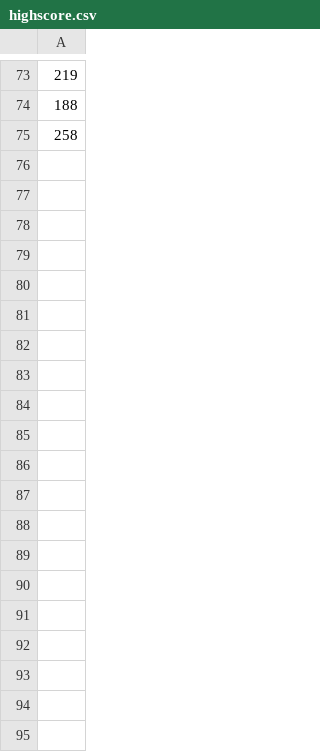
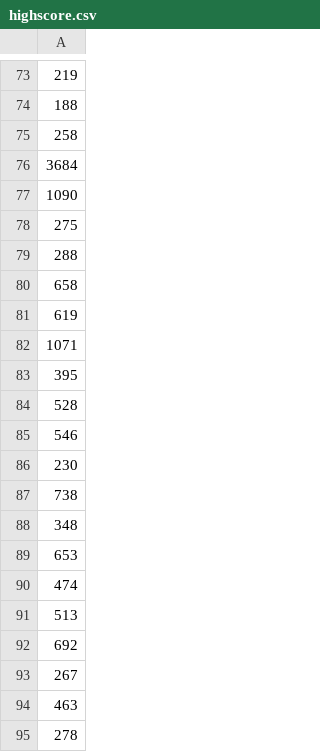
Before and after one commit to duuusen/Programming-Basics-Game, a CSV file: data/highscore.csv, drawn as a sheet; only a part is shown, gaps mark what is left out; the diff covers the shown part only; the diff names each change by its address in the sheet, - before the commit and + after, or states it on an @@ line.

```diff
--- a/data/highscore.csv
+++ b/data/highscore.csv
+row 76: 3684
+row 77: 1090
+row 78: 275
+row 79: 288
+row 80: 658
+row 81: 619
+row 82: 1071
+row 83: 395
+row 84: 528
+row 85: 546
+row 86: 230
+row 87: 738
+row 88: 348
+row 89: 653
+row 90: 474
+row 91: 513
+row 92: 692
+row 93: 267
+row 94: 463
+row 95: 278
```
Also changed, not shown: 63 added rows elsewhere in this file, 17 other files.
